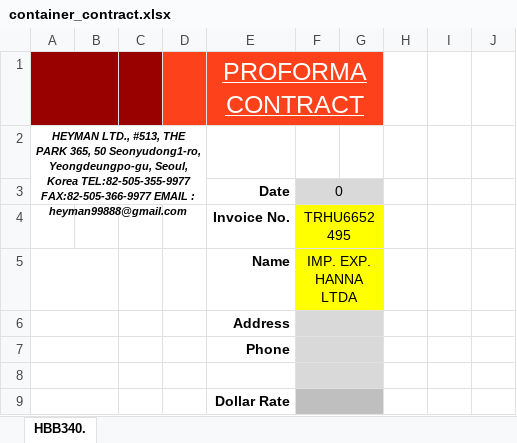
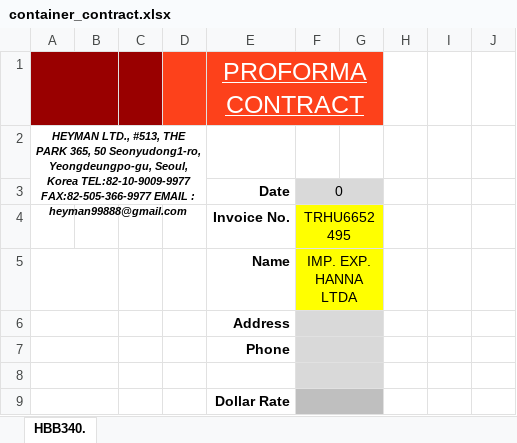
Before and after one commit to wlsdud10075-JIN/car-erp, an Excel workbook: resources/templates/heyman/container_contract.xlsx, sheet HBB340., drawn as a sheet; only a part is shown; values as stored, in another font and other column widths than the file's, no borders; charts and pictures not drawn; the diff names each change by its address in the sheet, - before the commit and + after, or states it on an @@ line.

```diff
--- a/resources/templates/heyman/container_contract.xlsx (sheet HBB340.)
+++ b/resources/templates/heyman/container_contract.xlsx (sheet HBB340.)
-A2: …Seoul, Korea TEL:82-505-355-9977 FAX:82-505-366-9977 EMAIL…
+A2: …Seoul, Korea TEL:82-10-9009-9977 FAX:82-505-366-9977 EMAIL…
```
Also changed, not shown: resources/templates/heyman/roro_contract.xlsx, resources/templates/heyman/sales_invoice.xlsx, 2 other files.
